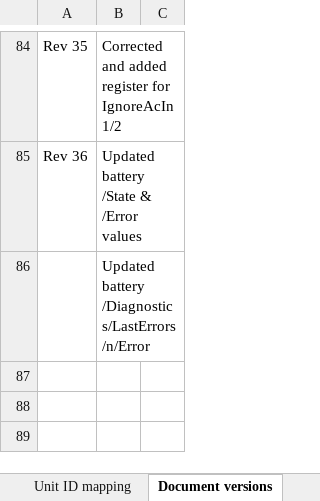
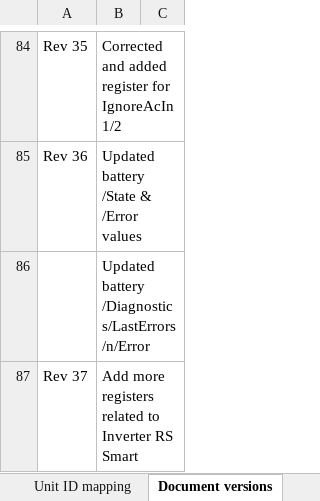
Before and after one commit to victronenergy/dbus_modbustcp, an Excel workbook: CCGX-Modbus-TCP-register-list.xlsx, sheet Document versions, drawn as a sheet; only a part is shown, gaps mark what is left out; values as stored, in another font and other column widths than the file's, no borders; the diff names each change by its address in the sheet, - before the commit and + after, or states it on an @@ line.

```diff
--- a/CCGX-Modbus-TCP-register-list.xlsx (sheet Document versions)
+++ b/CCGX-Modbus-TCP-register-list.xlsx (sheet Document versions)
+row 87: Rev 37 | Add more registers related to Inverter RS Smart
```
Also changed, not shown: sheet Field list.
